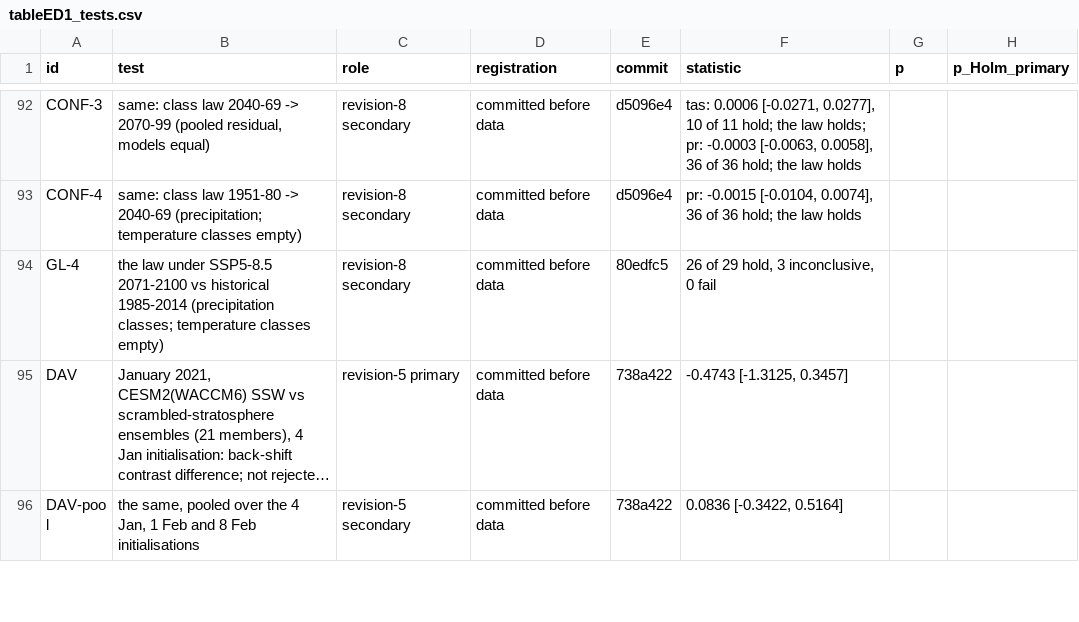
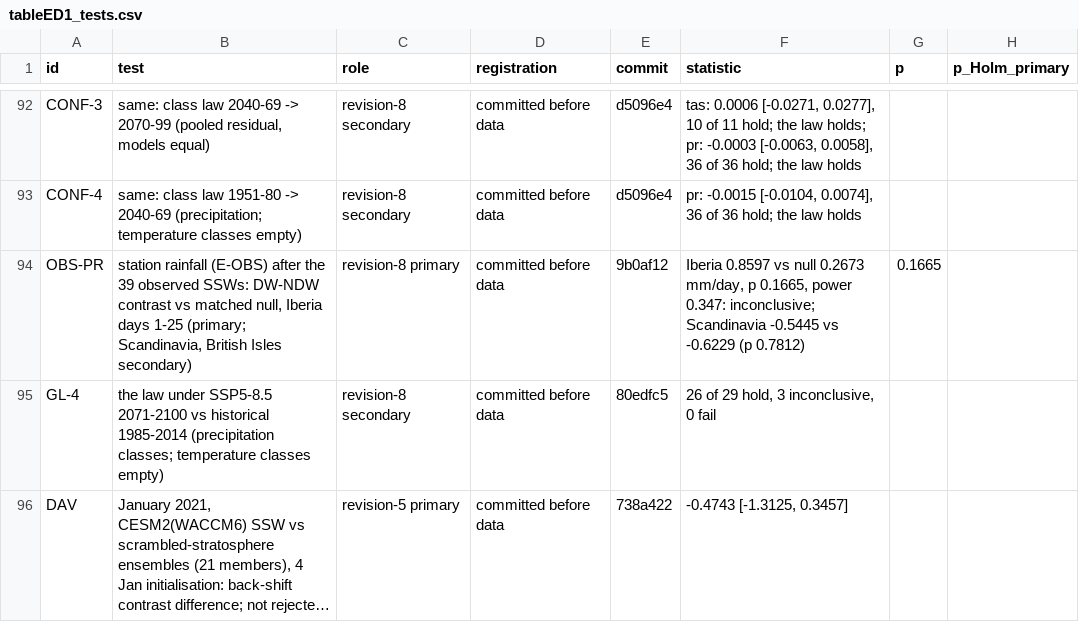
Before and after one commit to ProgrmerJack/Solar-Magnetic-Analysis, a CSV file: ssw-design-analysis/09_figures/out/tableED1_tests.csv, drawn as a sheet; only a part is shown, gaps mark what is left out; the shorter side is filled out with more unchanged rows; long unchanged cells end in ….

Commit message:
Station rainfall (E-OBS) after observed SSWs, registered 10001a3: Iberia primary inconclusive (+0.86 vs null +0.27 mm/day, p 0.17, power 0.35); Scandinavia reproduced by the matched null; Iberian wet-spell length a hint (p 0.0125 raw, 0.09 Holm); forecast not resolved. Paper: one main-text sentence, Methods paragraph, SI, ED row OBS-PR, E-OBS acknowledgement + Cornes 2018 (licence requirement), cover letter; a regional-temperature sentence moved to Methods (Z15)

```diff
--- a/ssw-design-analysis/09_figures/out/tableED1_tests.csv
+++ b/ssw-design-analysis/09_figures/out/tableED1_tests.csv
@@ -93,2 +93,3 @@ CONF-3,"same: class law 2040-69 -> 2070-99 (pooled residual, models equal)",revi
 CONF-4,same: class law 1951-80 -> 2040-69 (precipitation; temperature classes empty),revision-8 secondary,committed before data,d5096e4,"pr: -0.0015 [-0.0104, 0.0074], 36 of 36 hold; the law holds",,
+OBS-PR,"station rainfall (E-OBS) after the 39 observed SSWs: DW-NDW contrast vs matched null, Iberia days 1-25 (primary; Scandinavia, British Isles secondary)",revision-8 primary,committed before data,9b0af12,"Iberia 0.8597 vs null 0.2673 mm/day, p 0.1665, power 0.347: inconclusive; Scandinavia -0.5445 vs -0.6229 (p 0.7812)",0.1665,
 GL-4,the law under SSP5-8.5 2071-2100 vs historical 1985-2014 (precipitation classes; temperature classes empty),revision-8 secondary,committed before data,80edfc5,"26 of 29 hold, 3 inconclusive, 0 fail",,
```
Also changed, not shown: 11 other files.
